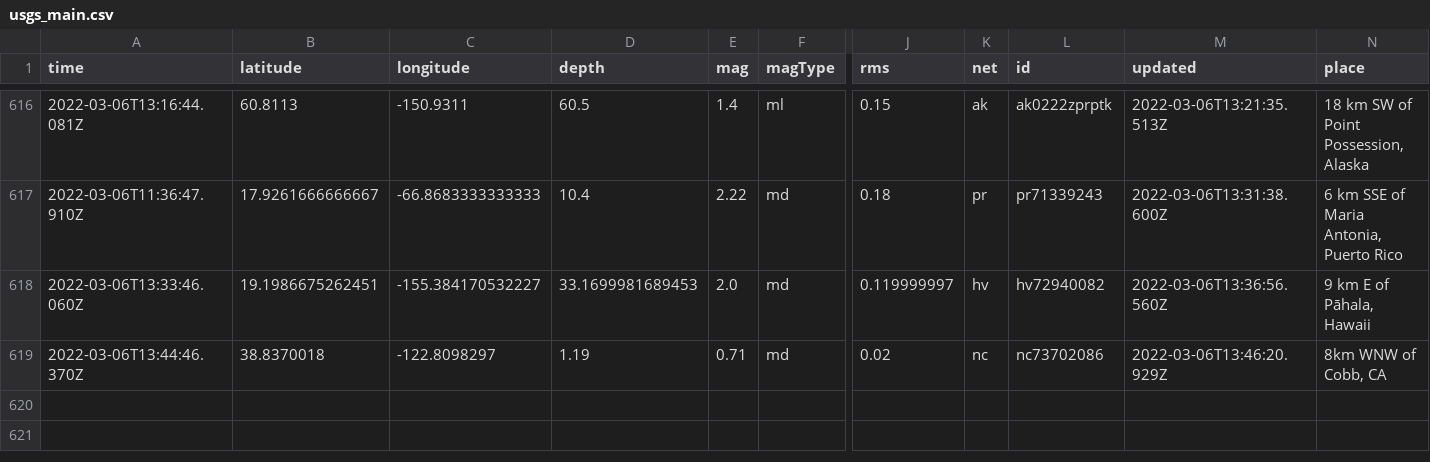
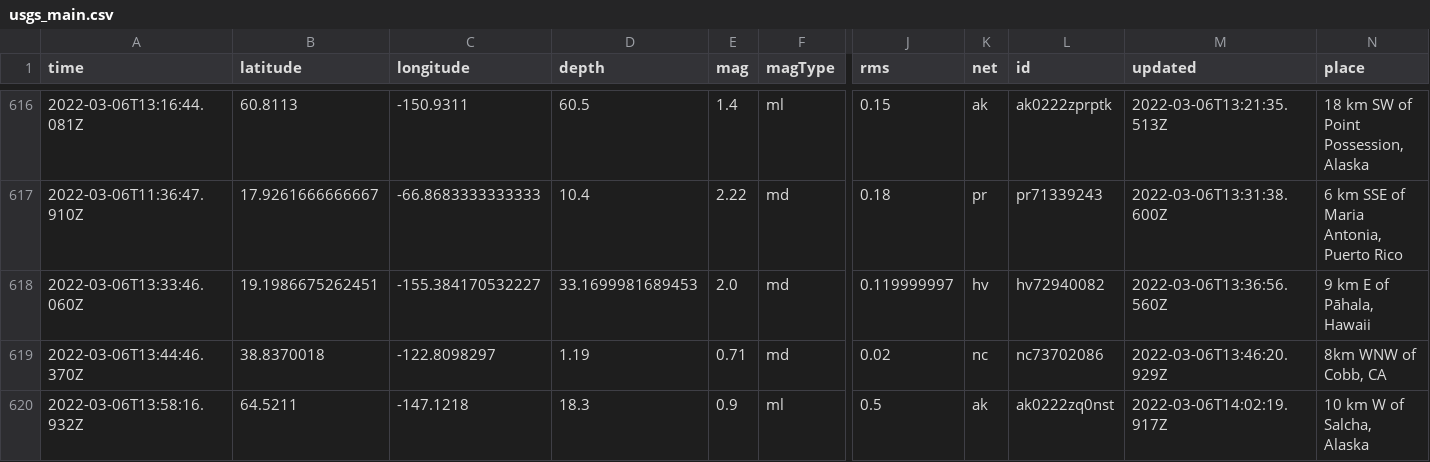
Before and after one commit to johnstont05/nicar22-github-actions, a CSV file: usgs_main.csv, drawn as a sheet; only a part is shown, gaps mark what is left out; rows hold the shown columns only; the diff names each change by its address in the sheet, - before the commit and + after, or states it on an @@ line.

```diff
--- a/usgs_main.csv
+++ b/usgs_main.csv
+row 620: 2022-03-06T13:58:16.932Z | 64.5211 | -147.1218 | 18.3 | 0.9 | ml | 0.5 | ak | ak0222zq0nst | 2022-03-06T14:02:19.917Z | 10 km W of Salcha, Alaska
```
Also changed, not shown: usgs_current.csv.
